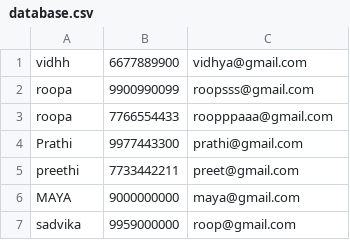
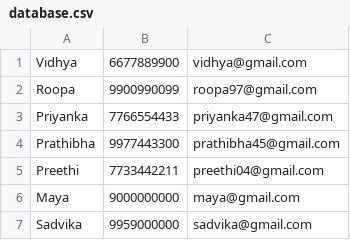
Before and after one commit to sadvika-ch/address-book-c, a CSV file: Address_Book_C/database.csv, drawn as a sheet.

Commit message:
arranged files and data in database properly

```diff
--- a/Address_Book_C/database.csv
+++ b/Address_Book_C/database.csv
@@ -1,7 +1,7 @@
-vidhh,6677889900,vidhya@gmail.com
-roopa,9900990099,roopsss@gmail.com
-roopa,7766554433,roopppaaa@gmail.com
-Prathi,9977443300,prathi@gmail.com
-preethi,7733442211,preet@gmail.com
-MAYA,9000000000,maya@gmail.com
-sadvika,9959000000,roop@gmail.com
+Vidhya,6677889900,vidhya@gmail.com
+Roopa,9900990099,roopa97@gmail.com
+Priyanka,7766554433,priyanka47@gmail.com
+Prathibha,9977443300,prathibha45@gmail.com
+Preethi,7733442211,preethi04@gmail.com
+Maya,9000000000,maya@gmail.com
+Sadvika,9959000000,sadvika@gmail.com
```
Also changed, not shown: 6 other files.
